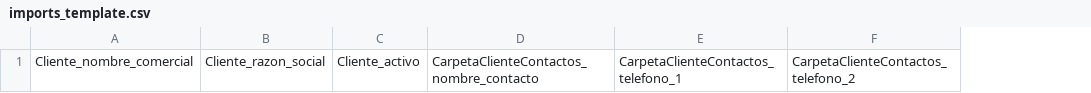
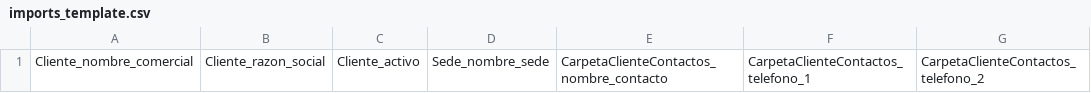
Before and after one commit to LuigiNorp/Racek_Hilda_Application, a CSV file: media/file_templates/imports_template.csv, drawn as a sheet; only a part is shown; the diff names each change by its address in the sheet, - before the commit and + after, or states it on an @@ line.

Commit message:
modified: import csv file was updated to accept the data from code

```diff
--- a/media/file_templates/imports_template.csv
+++ b/media/file_templates/imports_template.csv
+column D, row 1: Sede_nombre_sede
```
